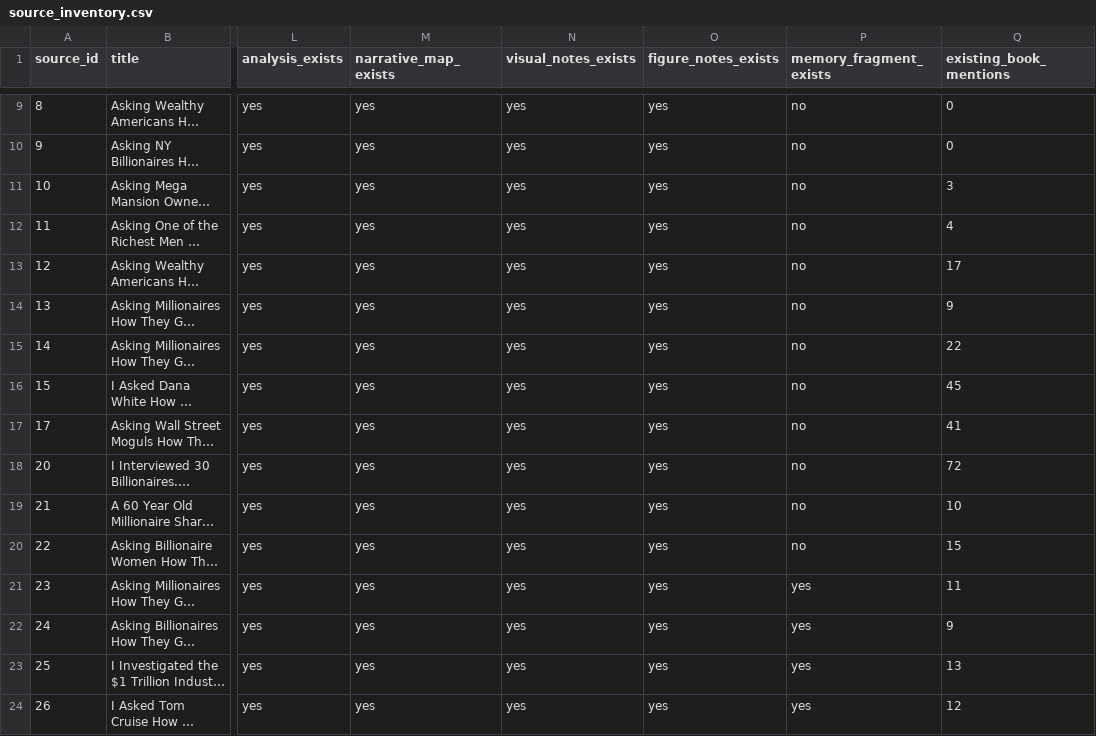
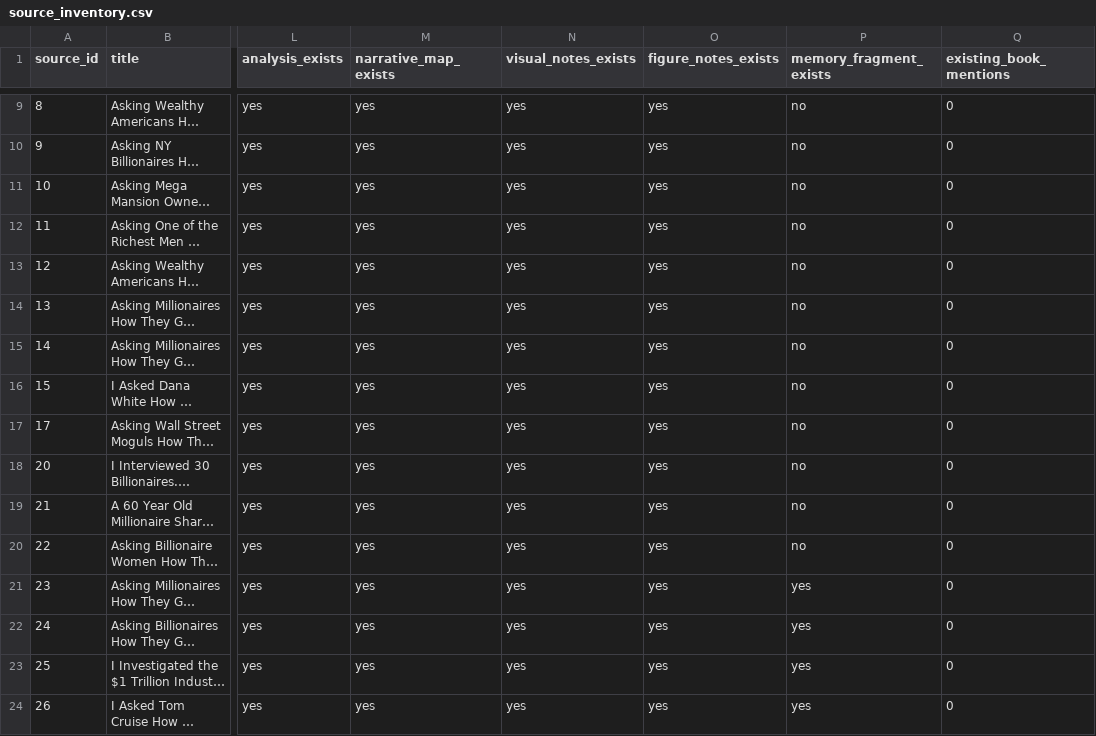
Before and after one commit to lachlanchen/LazyEarn, a CSV file: generated_course_notes/lazyearn/school-of-hard-knocks/hard-knocks-interviews/dynamic_book/editorial/source_inventory.csv, drawn as a sheet; only a part is shown, gaps mark what is left out; long unchanged cells end in …; the diff covers the shown part only; the diff names each change by its address in the sheet, - before the commit and + after, or states it on an @@ line.

```diff
--- a/generated_course_notes/lazyearn/school-of-hard-knocks/hard-knocks-interviews/dynamic_book/editorial/source_inventory.csv
+++ b/generated_course_notes/lazyearn/school-of-hard-knocks/hard-knocks-interviews/dynamic_book/editorial/source_inventory.csv
-Q11 (existing_book_mentions): 3
+Q11 (existing_book_mentions): 0
-Q12 (existing_book_mentions): 4
+Q12 (existing_book_mentions): 0
-Q13 (existing_book_mentions): 17
+Q13 (existing_book_mentions): 0
-Q14 (existing_book_mentions): 9
+Q14 (existing_book_mentions): 0
-Q15 (existing_book_mentions): 22
+Q15 (existing_book_mentions): 0
-Q16 (existing_book_mentions): 45
+Q16 (existing_book_mentions): 0
-Q17 (existing_book_mentions): 41
+Q17 (existing_book_mentions): 0
-Q18 (existing_book_mentions): 72
+Q18 (existing_book_mentions): 0
-Q19 (existing_book_mentions): 10
+Q19 (existing_book_mentions): 0
-Q20 (existing_book_mentions): 15
+Q20 (existing_book_mentions): 0
-Q21 (existing_book_mentions): 11
+Q21 (existing_book_mentions): 0
-Q22 (existing_book_mentions): 9
+Q22 (existing_book_mentions): 0
-Q23 (existing_book_mentions): 13
+Q23 (existing_book_mentions): 0
-Q24 (existing_book_mentions): 12
+Q24 (existing_book_mentions): 0
```
Also changed, not shown: 109 edited cells elsewhere in this file, generated_course_notes/lazyearn/school-of-hard-knocks/hard-knocks-interviews/dynamic_book/editorial/figure_ledger.csv, generated_course_notes/lazyearn/school-of-hard-knocks/hard-knocks-interviews/dynamic_book/editorial/source_coverage.csv, 9 other files.
